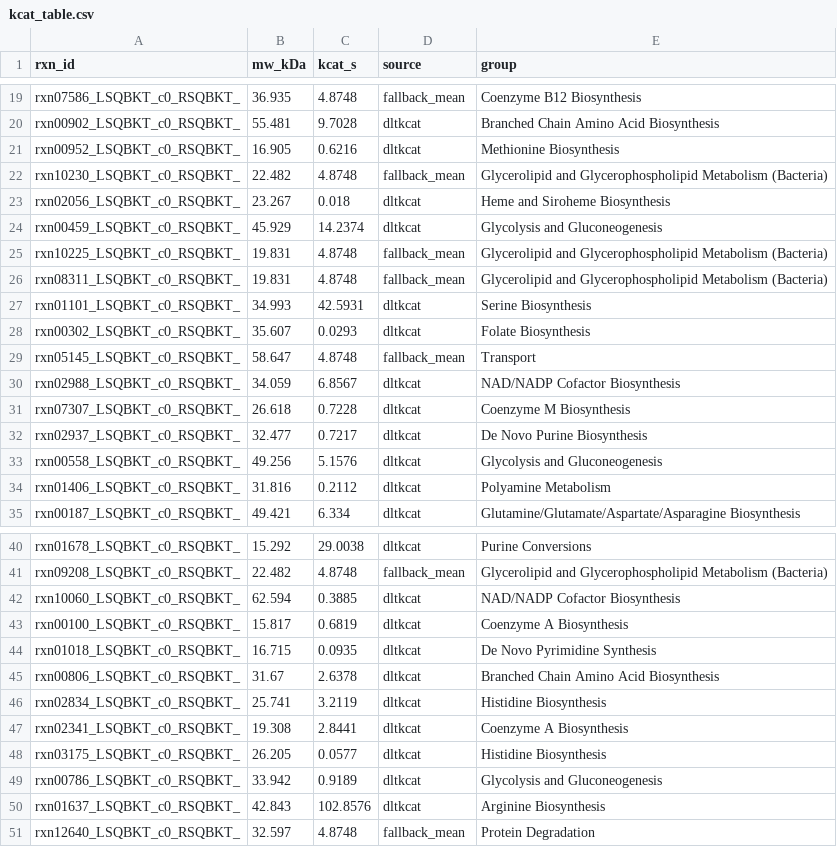
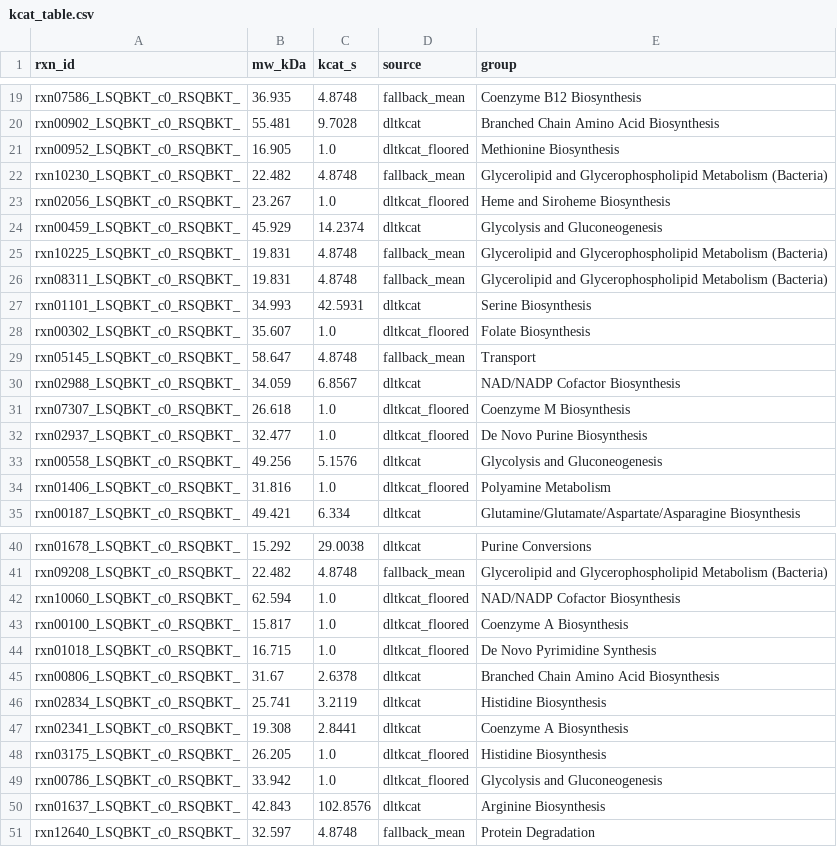
Before and after one commit to GabYvonDurocher/etcGEMs, a CSV file: strains/mmaripaludis/dltkcat/kcat_table.csv, drawn as a sheet; only a part is shown, gaps mark what is left out; the diff covers the shown part only.

```diff
--- a/strains/mmaripaludis/dltkcat/kcat_table.csv
+++ b/strains/mmaripaludis/dltkcat/kcat_table.csv
@@ -20,5 +20,5 @@ rxn07586_LSQBKT_c0_RSQBKT_,36.935,4.8748,fallback_mean,Coenzyme B12 Biosynthesis
 rxn00902_LSQBKT_c0_RSQBKT_,55.481,9.7028,dltkcat,Branched Chain Amino Acid Biosynthesis
-rxn00952_LSQBKT_c0_RSQBKT_,16.905,0.6216,dltkcat,Methionine Biosynthesis
+rxn00952_LSQBKT_c0_RSQBKT_,16.905,1.0,dltkcat_floored,Methionine Biosynthesis
 rxn10230_LSQBKT_c0_RSQBKT_,22.482,4.8748,fallback_mean,Glycerolipid and Glycerophospholipid Metabolism (Bacteria)
-rxn02056_LSQBKT_c0_RSQBKT_,23.267,0.018,dltkcat,Heme and Siroheme Biosynthesis
+rxn02056_LSQBKT_c0_RSQBKT_,23.267,1.0,dltkcat_floored,Heme and Siroheme Biosynthesis
 rxn00459_LSQBKT_c0_RSQBKT_,45.929,14.2374,dltkcat,Glycolysis and Gluconeogenesis
@@ -27,9 +27,9 @@ rxn08311_LSQBKT_c0_RSQBKT_,19.831,4.8748,fallback_mean,Glycerolipid and Glycerop
 rxn01101_LSQBKT_c0_RSQBKT_,34.993,42.5931,dltkcat,Serine Biosynthesis
-rxn00302_LSQBKT_c0_RSQBKT_,35.607,0.0293,dltkcat,Folate Biosynthesis
+rxn00302_LSQBKT_c0_RSQBKT_,35.607,1.0,dltkcat_floored,Folate Biosynthesis
 rxn05145_LSQBKT_c0_RSQBKT_,58.647,4.8748,fallback_mean,Transport
 rxn02988_LSQBKT_c0_RSQBKT_,34.059,6.8567,dltkcat,NAD/NADP Cofactor Biosynthesis
-rxn07307_LSQBKT_c0_RSQBKT_,26.618,0.7228,dltkcat,Coenzyme M Biosynthesis
-rxn02937_LSQBKT_c0_RSQBKT_,32.477,0.7217,dltkcat,De Novo Purine Biosynthesis
+rxn07307_LSQBKT_c0_RSQBKT_,26.618,1.0,dltkcat_floored,Coenzyme M Biosynthesis
+rxn02937_LSQBKT_c0_RSQBKT_,32.477,1.0,dltkcat_floored,De Novo Purine Biosynthesis
 rxn00558_LSQBKT_c0_RSQBKT_,49.256,5.1576,dltkcat,Glycolysis and Gluconeogenesis
-rxn01406_LSQBKT_c0_RSQBKT_,31.816,0.2112,dltkcat,Polyamine Metabolism
+rxn01406_LSQBKT_c0_RSQBKT_,31.816,1.0,dltkcat_floored,Polyamine Metabolism
 rxn00187_LSQBKT_c0_RSQBKT_,49.421,6.334,dltkcat,Glutamine/Glutamate/Aspartate/Asparagine Biosynthesis
@@ -41,5 +41,5 @@ rxn01678_LSQBKT_c0_RSQBKT_,15.292,29.0038,dltkcat,Purine Conversions
 rxn09208_LSQBKT_c0_RSQBKT_,22.482,4.8748,fallback_mean,Glycerolipid and Glycerophospholipid Metabolism (Bacteria)
-rxn10060_LSQBKT_c0_RSQBKT_,62.594,0.3885,dltkcat,NAD/NADP Cofactor Biosynthesis
-rxn00100_LSQBKT_c0_RSQBKT_,15.817,0.6819,dltkcat,Coenzyme A Biosynthesis
-rxn01018_LSQBKT_c0_RSQBKT_,16.715,0.0935,dltkcat,De Novo Pyrimidine Synthesis
+rxn10060_LSQBKT_c0_RSQBKT_,62.594,1.0,dltkcat_floored,NAD/NADP Cofactor Biosynthesis
+rxn00100_LSQBKT_c0_RSQBKT_,15.817,1.0,dltkcat_floored,Coenzyme A Biosynthesis
+rxn01018_LSQBKT_c0_RSQBKT_,16.715,1.0,dltkcat_floored,De Novo Pyrimidine Synthesis
 rxn00806_LSQBKT_c0_RSQBKT_,31.67,2.6378,dltkcat,Branched Chain Amino Acid Biosynthesis
@@ -47,4 +47,4 @@ rxn02834_LSQBKT_c0_RSQBKT_,25.741,3.2119,dltkcat,Histidine Biosynthesis
 rxn02341_LSQBKT_c0_RSQBKT_,19.308,2.8441,dltkcat,Coenzyme A Biosynthesis
-rxn03175_LSQBKT_c0_RSQBKT_,26.205,0.0577,dltkcat,Histidine Biosynthesis
-rxn00786_LSQBKT_c0_RSQBKT_,33.942,0.9189,dltkcat,Glycolysis and Gluconeogenesis
+rxn03175_LSQBKT_c0_RSQBKT_,26.205,1.0,dltkcat_floored,Histidine Biosynthesis
+rxn00786_LSQBKT_c0_RSQBKT_,33.942,1.0,dltkcat_floored,Glycolysis and Gluconeogenesis
 rxn01637_LSQBKT_c0_RSQBKT_,42.843,102.8576,dltkcat,Arginine Biosynthesis
```
Also changed, not shown: 141 edited cells elsewhere in this file, strains/mmaripaludis/dltkcat/kcat_measured_core.csv, 2 other files.
